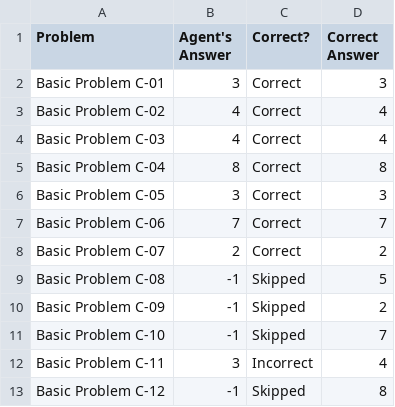
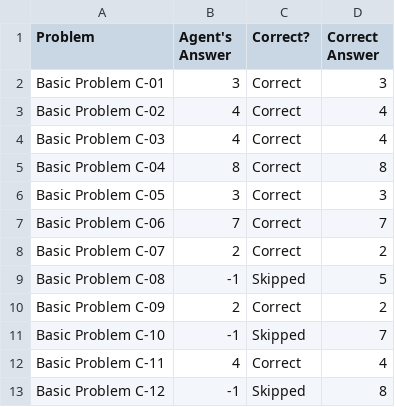
Before and after one commit to ArminRodriguez1/Ravens-Progressive-Matrices, a CSV file: Project-Code-Java/ProblemResults.csv, drawn as a sheet.

```diff
--- a/Project-Code-Java/ProblemResults.csv
+++ b/Project-Code-Java/ProblemResults.csv
@@ -9,5 +9,5 @@ Basic Problem C-07,2,Correct,2
 Basic Problem C-08,-1,Skipped,5
-Basic Problem C-09,-1,Skipped,2
+Basic Problem C-09,2,Correct,2
 Basic Problem C-10,-1,Skipped,7
-Basic Problem C-11,3,Incorrect,4
+Basic Problem C-11,4,Correct,4
 Basic Problem C-12,-1,Skipped,8
```
Also changed, not shown: Project-Code-Java/AgentAnswers.csv, 17 other files.
